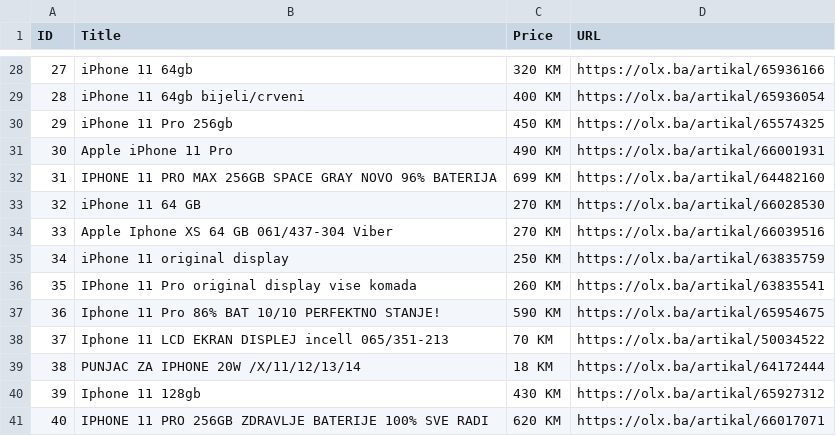
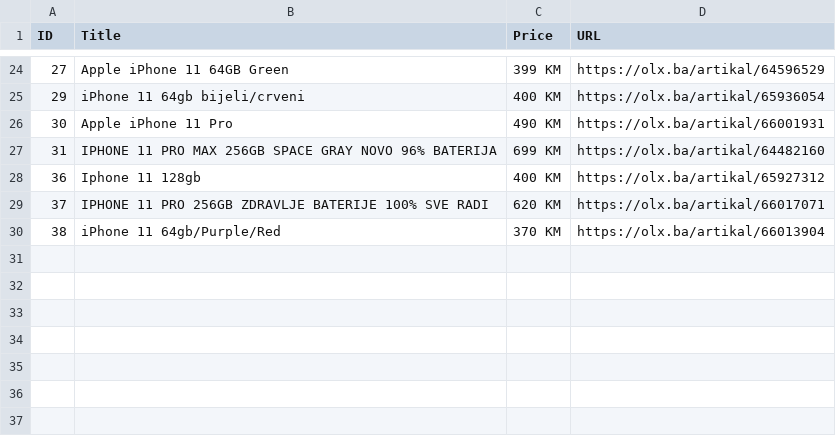
Before and after one commit to BakirBukvic/olx.ba-web-scraper, a CSV file: results.csv, drawn as a sheet; only a part is shown, gaps mark what is left out; the diff covers the shown part only.

```diff
--- a/results.csv
+++ b/results.csv
@@ -28,14 +24,7 @@ ID,Title,Price,URL
-27,iPhone 11 64gb,320 KM,https://olx.ba/artikal/65936166
-28,iPhone 11 64gb bijeli/crveni,400 KM,https://olx.ba/artikal/65936054
-29,iPhone 11 Pro 256gb,450 KM,https://olx.ba/artikal/65574325
+27,Apple iPhone 11 64GB Green,399 KM,https://olx.ba/artikal/64596529
+29,iPhone 11 64gb bijeli/crveni,400 KM,https://olx.ba/artikal/65936054
 30,Apple iPhone 11 Pro,490 KM,https://olx.ba/artikal/66001931
 31,IPHONE 11 PRO MAX 256GB SPACE GRAY NOVO 96% BATERIJA,699 KM,https://olx.ba/artikal/64482160
-32,iPhone 11 64 GB,270 KM,https://olx.ba/artikal/66028530
-33,Apple Iphone XS 64 GB 061/437-304 Viber,270 KM,https://olx.ba/artikal/66039516
-34,iPhone 11 original display,250 KM,https://olx.ba/artikal/63835759
-35,IPhone 11 Pro original display vise komada,260 KM,https://olx.ba/artikal/63835541
-36,Iphone 11 Pro 86% BAT 10/10 PERFEKTNO STANJE!,590 KM,https://olx.ba/artikal/65954675
-37,Iphone 11 LCD EKRAN DISPLEJ incell 065/351-213,70 KM,https://olx.ba/artikal/50034522
-38,PUNJAC ZA IPHONE 20W /X/11/12/13/14,18 KM,https://olx.ba/artikal/64172444
-39,Iphone 11 128gb,430 KM,https://olx.ba/artikal/65927312
-40,IPHONE 11 PRO 256GB ZDRAVLJE BATERIJE 100% SVE RADI,620 KM,https://olx.ba/artikal/66017071
+36,Iphone 11 128gb,400 KM,https://olx.ba/artikal/65927312
+37,IPHONE 11 PRO 256GB ZDRAVLJE BATERIJE 100% SVE RADI,620 KM,https://olx.ba/artikal/66017071
+38,iPhone 11 64gb/Purple/Red,370 KM,https://olx.ba/artikal/66013904
```
Also changed, not shown: 4 removed rows and 57 edited cells elsewhere in this file, 4 other files.
